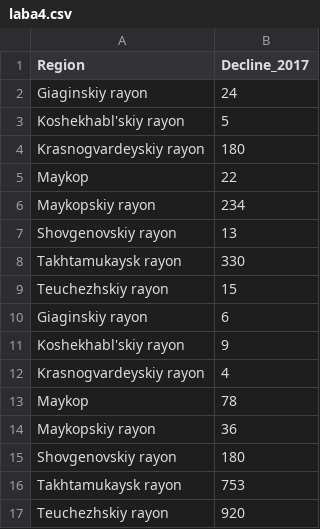
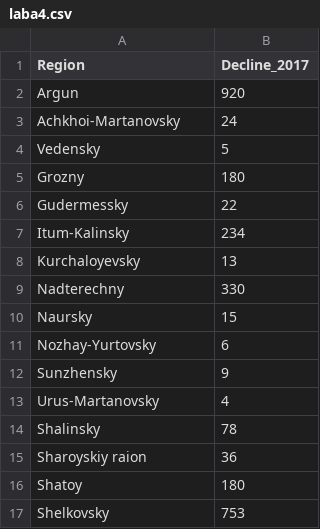
Before and after one commit to ElinaSalimova/8-semestr, a CSV file: laba4.csv, drawn as a sheet; removed rows and columns are numbered as before the commit, all else as after; the diff names each change by its address in the sheet, - before the commit and + after, or states it on an @@ line.

Commit message:
Add files via upload

```diff
--- a/laba4.csv
+++ b/laba4.csv
+row 2: Argun | 920
-A3 (Region): Giaginskiy rayon
+A3 (Region): Achkhoi-Martanovsky
-A4 (Region): Koshekhabl'skiy rayon
+A4 (Region): Vedensky
-A5 (Region): Krasnogvardeyskiy rayon
+A5 (Region): Grozny
-A6 (Region): Maykop
+A6 (Region): Gudermessky
-A7 (Region): Maykopskiy rayon
+A7 (Region): Itum-Kalinsky
-A8 (Region): Shovgenovskiy rayon
+A8 (Region): Kurchaloyevsky
-A9 (Region): Takhtamukaysk rayon
+A9 (Region): Nadterechny
-A10 (Region): Teuchezhskiy rayon
+A10 (Region): Naursky
-A11 (Region): Giaginskiy rayon
+A11 (Region): Nozhay-Yurtovsky
-A12 (Region): Koshekhabl'skiy rayon
+A12 (Region): Sunzhensky
-A13 (Region): Krasnogvardeyskiy rayon
+A13 (Region): Urus-Martanovsky
-A14 (Region): Maykop
+A14 (Region): Shalinsky
-A15 (Region): Maykopskiy rayon
+A15 (Region): Sharoyskiy raion
-A16 (Region): Shovgenovskiy rayon
+A16 (Region): Shatoy
-A17 (Region): Takhtamukaysk rayon
+A17 (Region): Shelkovsky
-row 17: Teuchezhskiy rayon | 920
```
